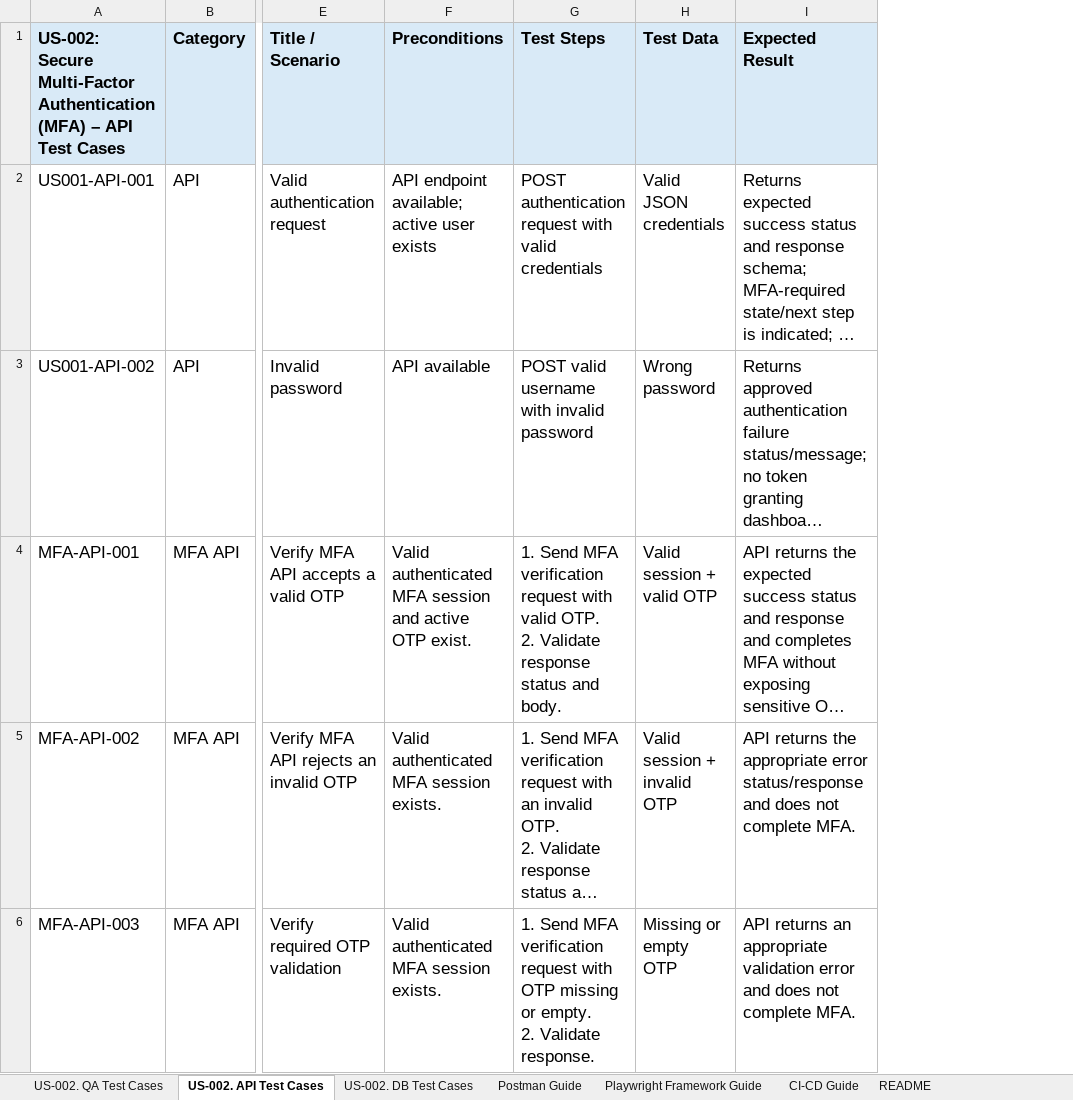
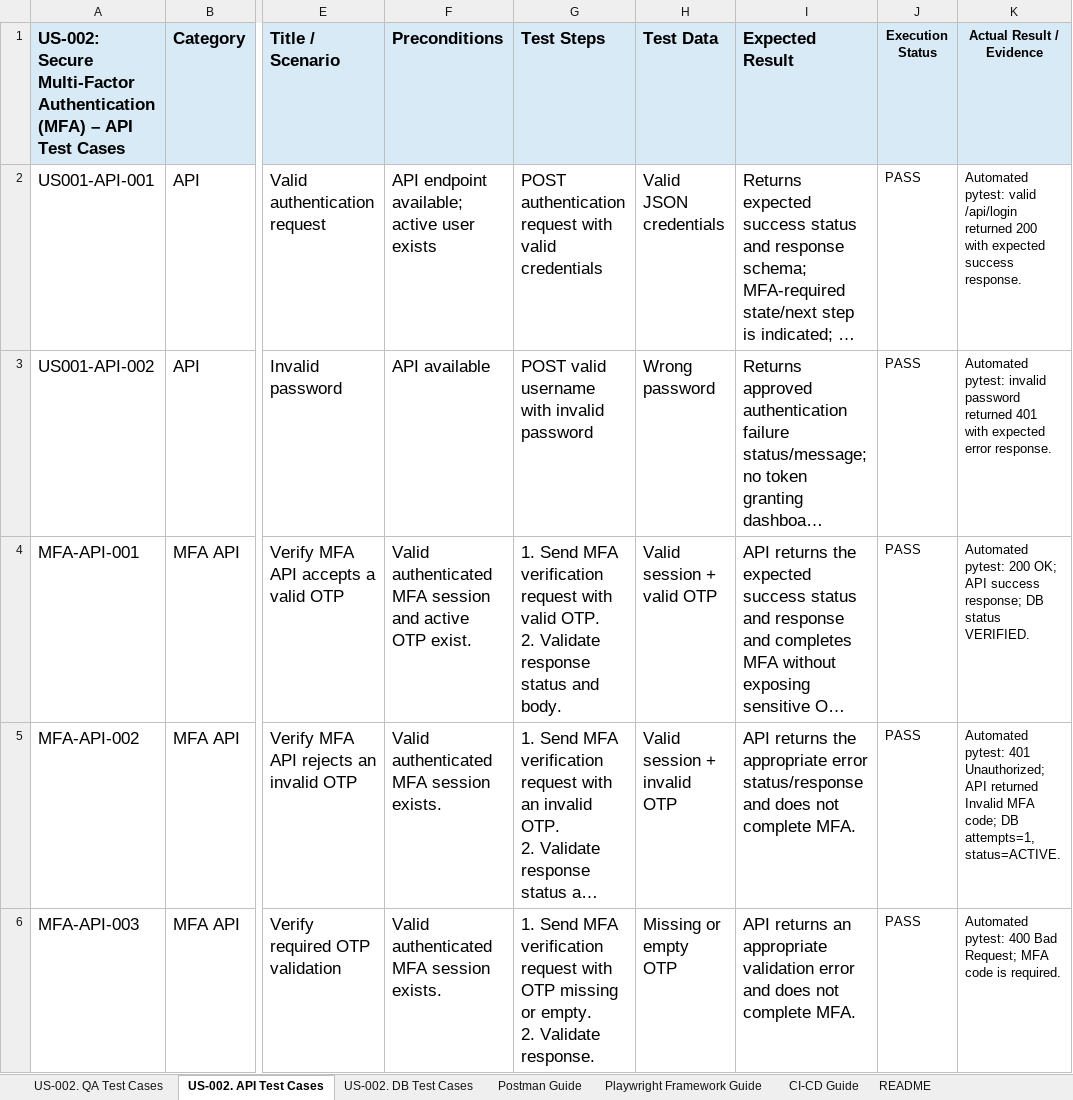
Before and after one commit to Narma-Ram/smartbank-qa-automation, an Excel workbook: docs/test-cases/SmartBank_US002_Complete_QA_Test_Plan.xlsx, sheet US-002. API Test Cases, drawn as a sheet; only a part is shown, gaps mark what is left out; long unchanged cells end in …; values as stored, in another font and other column widths than the file's, no borders; the diff covers the shown part only; the diff names each change by its address in the sheet, - before the commit and + after, or states it on an @@ line.

```diff
--- a/docs/test-cases/SmartBank_US002_Complete_QA_Test_Plan.xlsx (sheet US-002. API Test Cases)
+++ b/docs/test-cases/SmartBank_US002_Complete_QA_Test_Plan.xlsx (sheet US-002. API Test Cases)
+column J (Execution Status), rows 2-6: all PASS
+column K (Actual Result / Evidence), rows 2-6: Automated pytest: valid /api/login returned 200 with expected success response. | Automated pytest: invalid password returned 401 with expected error response. | Automated pytest: 200 OK; API success response; DB status VERIFIED. | Automated pytest: 401 Unauthorized; API returned Invalid MFA code; DB attempts=1, status=ACTIVE. | Automated pytest: 400 Bad Request; MFA code is required.
```
Also changed, not shown: 1 added row elsewhere in this sheet, sheet Postman Guide, sheet README, 3 other files.
